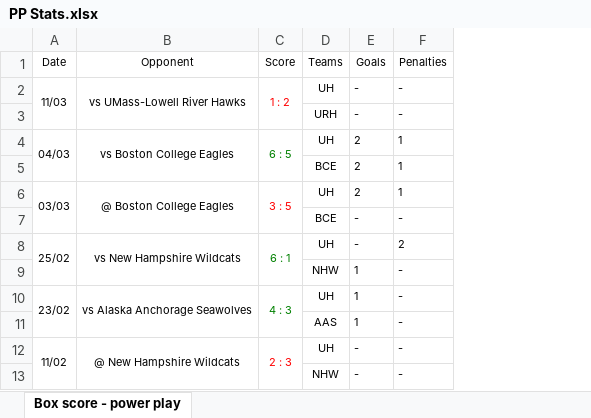
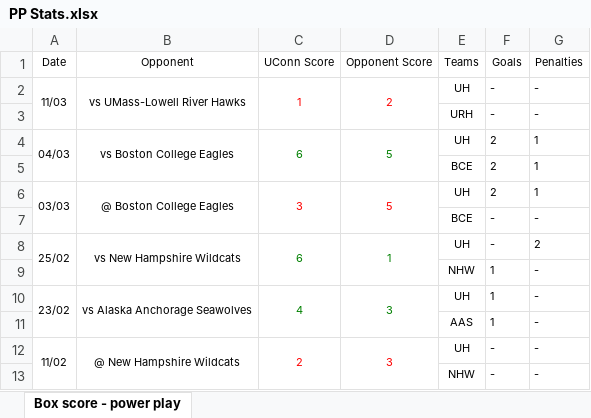
Before and after one commit to alexrpugh/UConn-Mens-Ice-Hockey-Analytics, an Excel workbook: PP Stats.xlsx, sheet Box score - power play, drawn as a sheet; only a part is shown; values as stored, in another font and other column widths than the file's, no borders; removed rows and columns are numbered as before the commit, all else as after; the diff names each change by its address in the sheet, - before the commit and + after, or states it on an @@ line.

```diff
--- a/PP Stats.xlsx (sheet Box score - power play)
+++ b/PP Stats.xlsx (sheet Box score - power play)
-column C (Score), rows 2-12: 1 : 2 |  | 6 : 5 |  | 3 : 5 |  | 6 : 1 |  | 4 : 3 |  | 2 : 3
+column C (UConn Score), rows 2-12: 1 |  | 6 |  | 3 |  | 6 |  | 4 |  | 2
+column D (Opponent Score), rows 2-12: 2 |  | 5 |  | 5 |  | 1 |  | 3 |  | 3
```
Also changed, not shown: Total Stats.xlsx.
